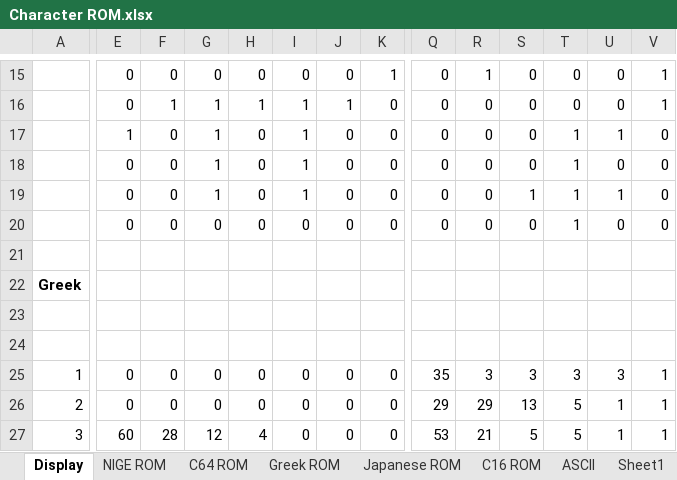
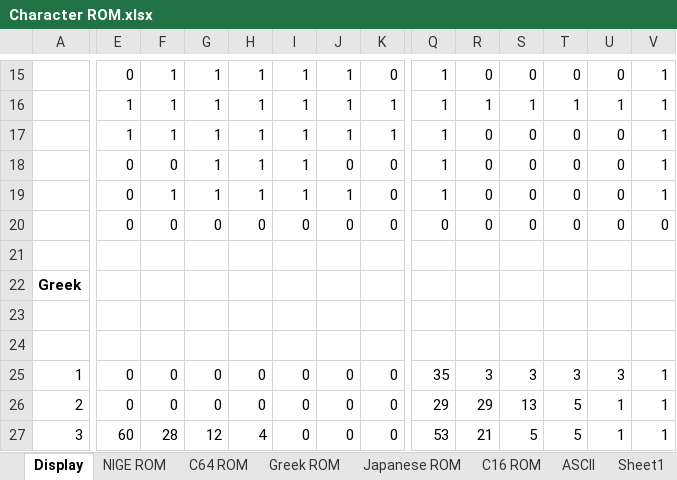
Before and after one commit to Anding/N.I.G.E.-Machine, an Excel workbook: Resources/Character ROM.xlsx, sheet Display, drawn as a sheet; only a part is shown, gaps mark what is left out; values as stored, in another font and other column widths than the file's, no borders; conditional formats not drawn; the diff covers the shown part only; the diff names each change by its address in the sheet, - before the commit and + after, or states it on an @@ line.

```diff
--- a/Resources/Character ROM.xlsx (sheet Display)
+++ b/Resources/Character ROM.xlsx (sheet Display)
-F15: 0
+F15: 1
-G15: 0
+G15: 1
-H15: 0
+H15: 1
-I15: 0
+I15: 1
-J15: 0
+J15: 1
-K15: 1
+K15: 0
-Q15:Q19: 0
+Q15:Q19: 1
-R15: 1
+R15: 0
-E16: 0
+E16: 1
-K16:K17: 0
+K16:K17: 1
-R16: 0
+R16: 1
-S16: 0
+S16: 1
-T16: 0
+T16: 1
-U16: 0
+U16: 1
-F17: 0
+F17: 1
-H17:H19: 0
+H17:H19: 1
-J17: 0
+J17: 1
-T17:T20: 1
+T17:T20: 0
-U17: 1
+U17: 0
-V17:V19: 0
+V17:V19: 1
-F19: 0
+F19: 1
-J19: 0
+J19: 1
-S19: 1
+S19: 0
-U19: 1
+U19: 0
```
Also changed, not shown: 120 edited cells elsewhere in this sheet, Resources/VGA timing.xlsx, 5 other files.
